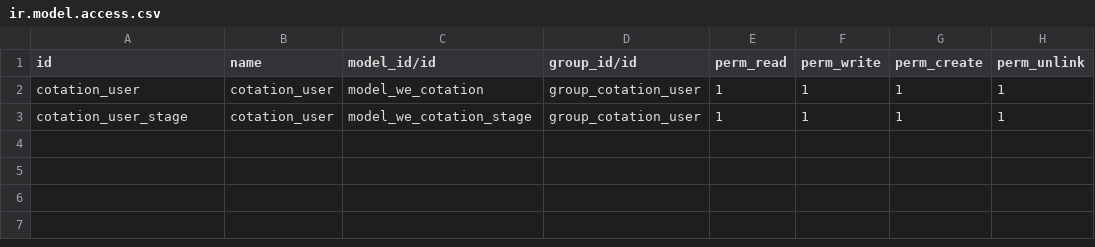
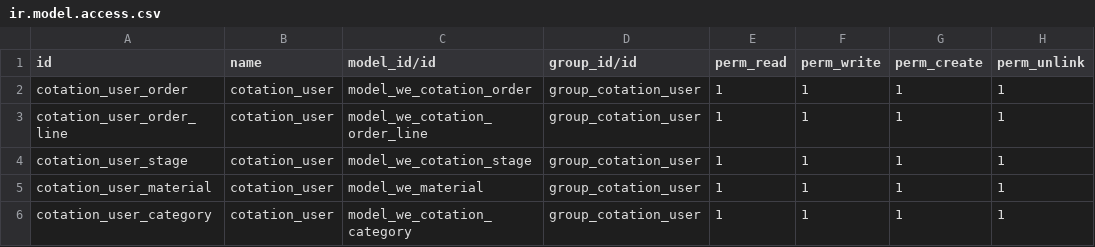
Before and after one commit to jcambert/WeOdooCotation, a CSV file: security/ir.model.access.csv, drawn as a sheet.

```diff
--- a/security/ir.model.access.csv
+++ b/security/ir.model.access.csv
@@ -1,3 +1,6 @@
 id,name,model_id/id,group_id/id,perm_read,perm_write,perm_create,perm_unlink
-cotation_user,cotation_user,model_we_cotation,group_cotation_user,1,1,1,1
+cotation_user_order,cotation_user,model_we_cotation_order,group_cotation_user,1,1,1,1
+cotation_user_order_line,cotation_user,model_we_cotation_order_line,group_cotation_user,1,1,1,1
 cotation_user_stage,cotation_user,model_we_cotation_stage,group_cotation_user,1,1,1,1
+cotation_user_material,cotation_user,model_we_material,group_cotation_user,1,1,1,1
+cotation_user_category,cotation_user,model_we_cotation_category,group_cotation_user,1,1,1,1
```
Also changed, not shown: 23 other files.
